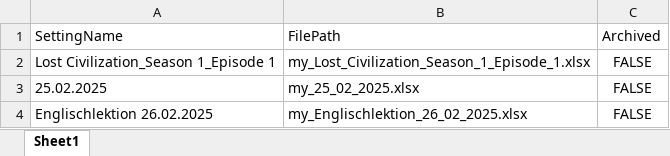
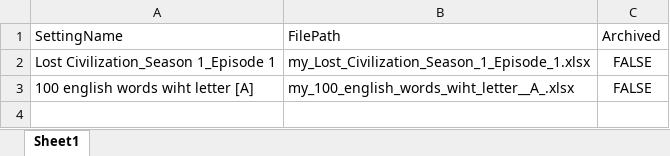
Before and after one commit to MaetthuK/Translator_Excel, an Excel workbook: settings_index.xlsx, sheet Sheet1, drawn as a sheet; values as stored, in another font and other column widths than the file's, no borders; removed rows and columns are numbered as before the commit, all else as after; the diff names each change by its address in the sheet, - before the commit and + after, or states it on an @@ line.

```diff
--- a/settings_index.xlsx (sheet Sheet1)
+++ b/settings_index.xlsx (sheet Sheet1)
-row 3: 25.02.2025 | my_25_02_2025.xlsx | FALSE
-row 4: Englischlektion 26.02.2025 | my_Englischlektion_26_02_2025.xlsx | FALSE
+row 3: 100 english words wiht letter [A] | my_100_english_words_wiht_letter__A_.xlsx | FALSE
```
Also changed, not shown: my_querys.xlsx, 3 other files.
